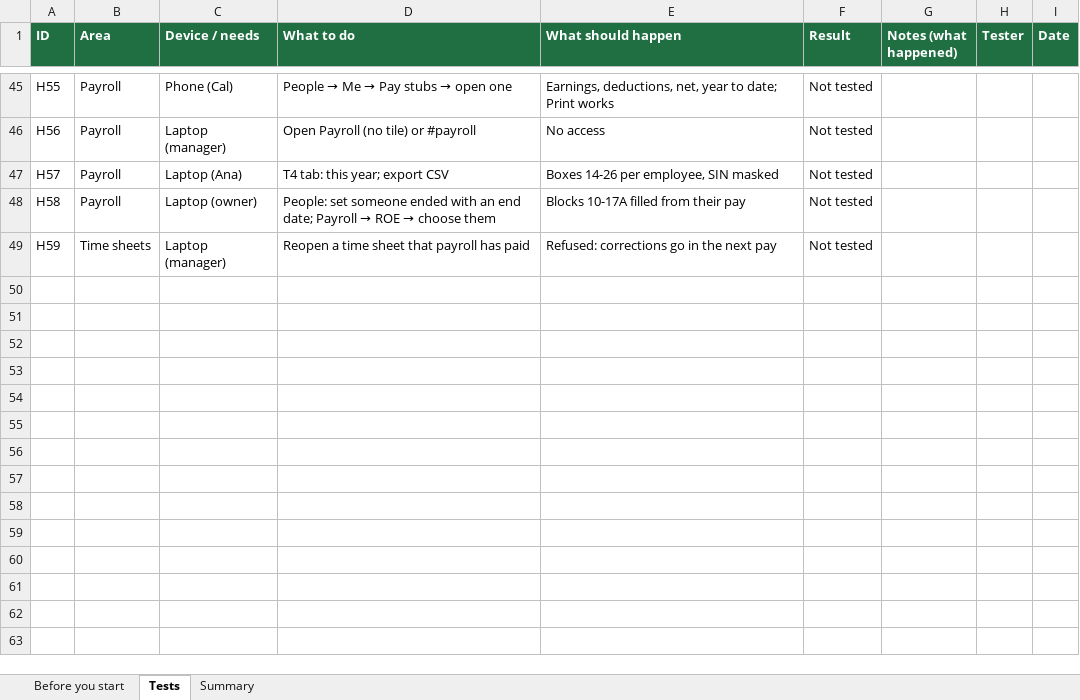
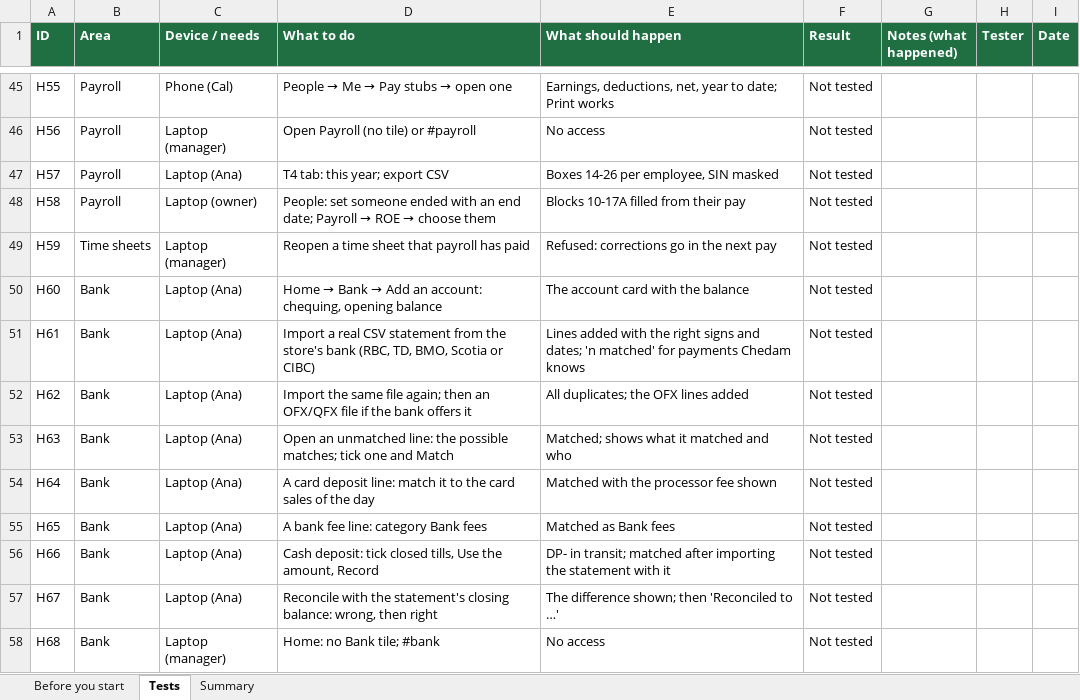
Before and after one commit to repatikosamid-prog/chedam, an Excel workbook: docs/testing/Chedam-Manual-Tests-P4.xlsx, sheet Tests, drawn as a sheet; only a part is shown, gaps mark what is left out; values as stored, in another font and other column widths than the file's, no borders; conditional formats not drawn; the diff names each change by its address in the sheet, - before the commit and + after, or states it on an @@ line.

```diff
--- a/docs/testing/Chedam-Manual-Tests-P4.xlsx (sheet Tests)
+++ b/docs/testing/Chedam-Manual-Tests-P4.xlsx (sheet Tests)
+row 50: H60 | Bank | Laptop (Ana) | Home → Bank → Add an account: chequing, opening balance | The account card with the balance | Not tested
+row 51: H61 | Bank | Laptop (Ana) | Import a real CSV statement from the store's bank (RBC, TD, BMO, Scotia or CIBC) | Lines added with the right signs and dates; 'n matched' for payments Chedam knows | Not tested
+row 52: H62 | Bank | Laptop (Ana) | Import the same file again; then an OFX/QFX file if the bank offers it | All duplicates; the OFX lines added | Not tested
+row 53: H63 | Bank | Laptop (Ana) | Open an unmatched line: the possible matches; tick one and Match | Matched; shows what it matched and who | Not tested
+row 54: H64 | Bank | Laptop (Ana) | A card deposit line: match it to the card sales of the day | Matched with the processor fee shown | Not tested
+row 55: H65 | Bank | Laptop (Ana) | A bank fee line: category Bank fees | Matched as Bank fees | Not tested
+row 56: H66 | Bank | Laptop (Ana) | Cash deposit: tick closed tills, Use the amount, Record | DP- in transit; matched after importing the statement with it | Not tested
+row 57: H67 | Bank | Laptop (Ana) | Reconcile with the statement's closing balance: wrong, then right | The difference shown; then 'Reconciled to …' | Not tested
+row 58: H68 | Bank | Laptop (manager) | Home: no Bank tile; #bank | No access | Not tested
```
Also changed, not shown: sheet Summary, 15 other files.
